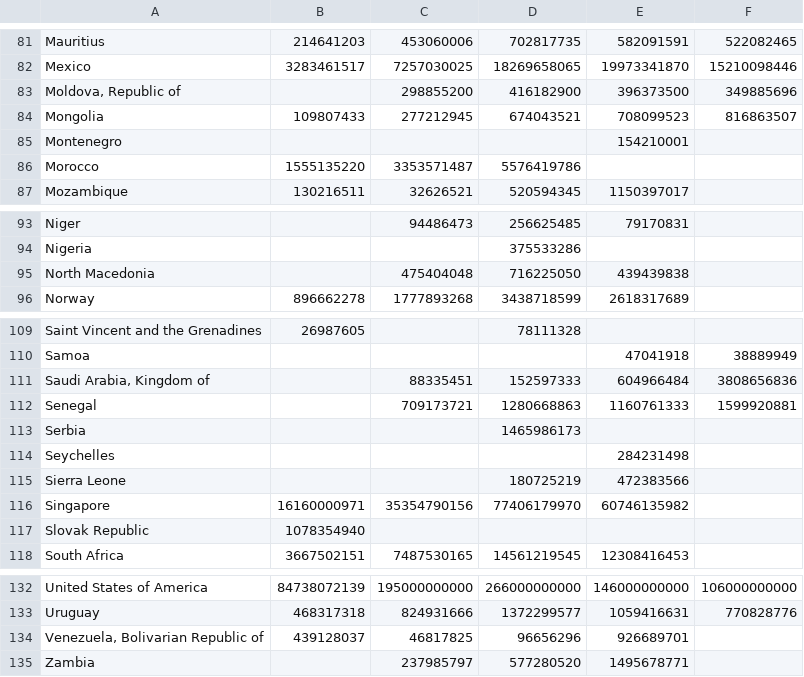
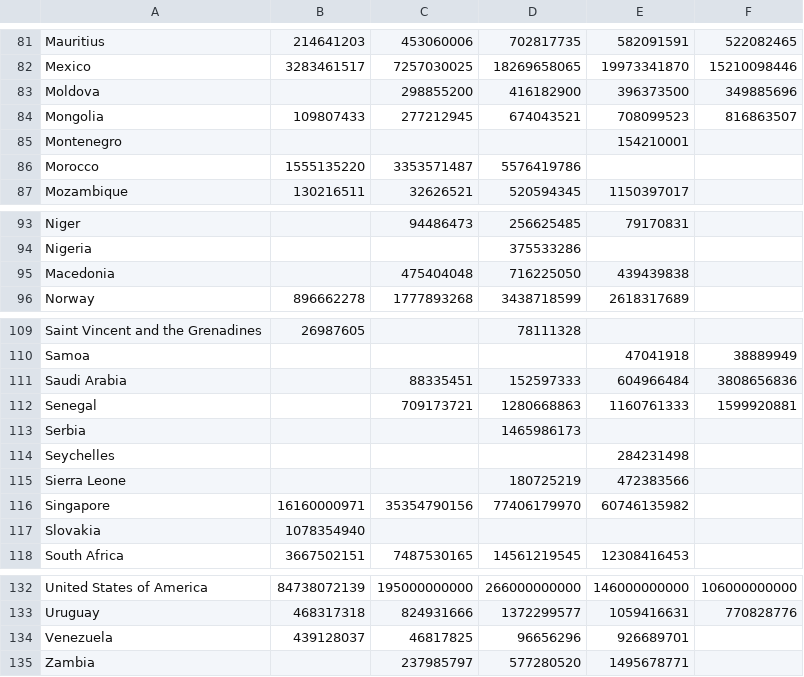
Before and after one commit to zlieberman/data-visualization-final-project, a CSV file: data/petroleum_input.csv, drawn as a sheet; only a part is shown, gaps mark what is left out; the diff covers the shown part only.

```diff
--- a/data/petroleum_input.csv
+++ b/data/petroleum_input.csv
@@ -82,3 +82,3 @@ Mauritius,214641203,453060006,702817735,582091591,522082465
 Mexico,3283461517,7257030025,18269658065,19973341870,15210098446
-"Moldova, Republic of",,298855200,416182900,396373500,349885696
+Moldova,,298855200,416182900,396373500,349885696
 Mongolia,109807433,277212945,674043521,708099523,816863507
@@ -94,3 +94,3 @@ Niger,,94486473,256625485,79170831,
 Nigeria,,,375533286,,
-North Macedonia,,475404048,716225050,439439838,
+Macedonia,,475404048,716225050,439439838,
 Norway,896662278,1777893268,3438718599,2618317689,
@@ -110,3 +110,3 @@ Saint Vincent and the Grenadines,26987605,,78111328,,
 Samoa,,,,47041918,38889949
-"Saudi Arabia, Kingdom of",,88335451,152597333,604966484,3808656836
+Saudi Arabia,,88335451,152597333,604966484,3808656836
 Senegal,,709173721,1280668863,1160761333,1599920881
@@ -116,3 +116,3 @@ Sierra Leone,,,180725219,472383566,
 Singapore,16160000971,35354790156,77406179970,60746135982,
-Slovak Republic,1078354940,,,,
+Slovakia,1078354940,,,,
 South Africa,3667502151,7487530165,14561219545,12308416453,
@@ -133,3 +133,3 @@ United States of America,84738072139,195000000000,266000000000,146000000000,1060
 Uruguay,468317318,824931666,1372299577,1059416631,770828776
-"Venezuela, Bolivarian Republic of",439128037,46817825,96656296,926689701,
+Venezuela,439128037,46817825,96656296,926689701,
 Zambia,,237985797,577280520,1495678771,
```
Also changed, not shown: 8 edited cells elsewhere in this file, data/animal_products_input.csv, data/manufacturing_input.csv, 5 other files.
